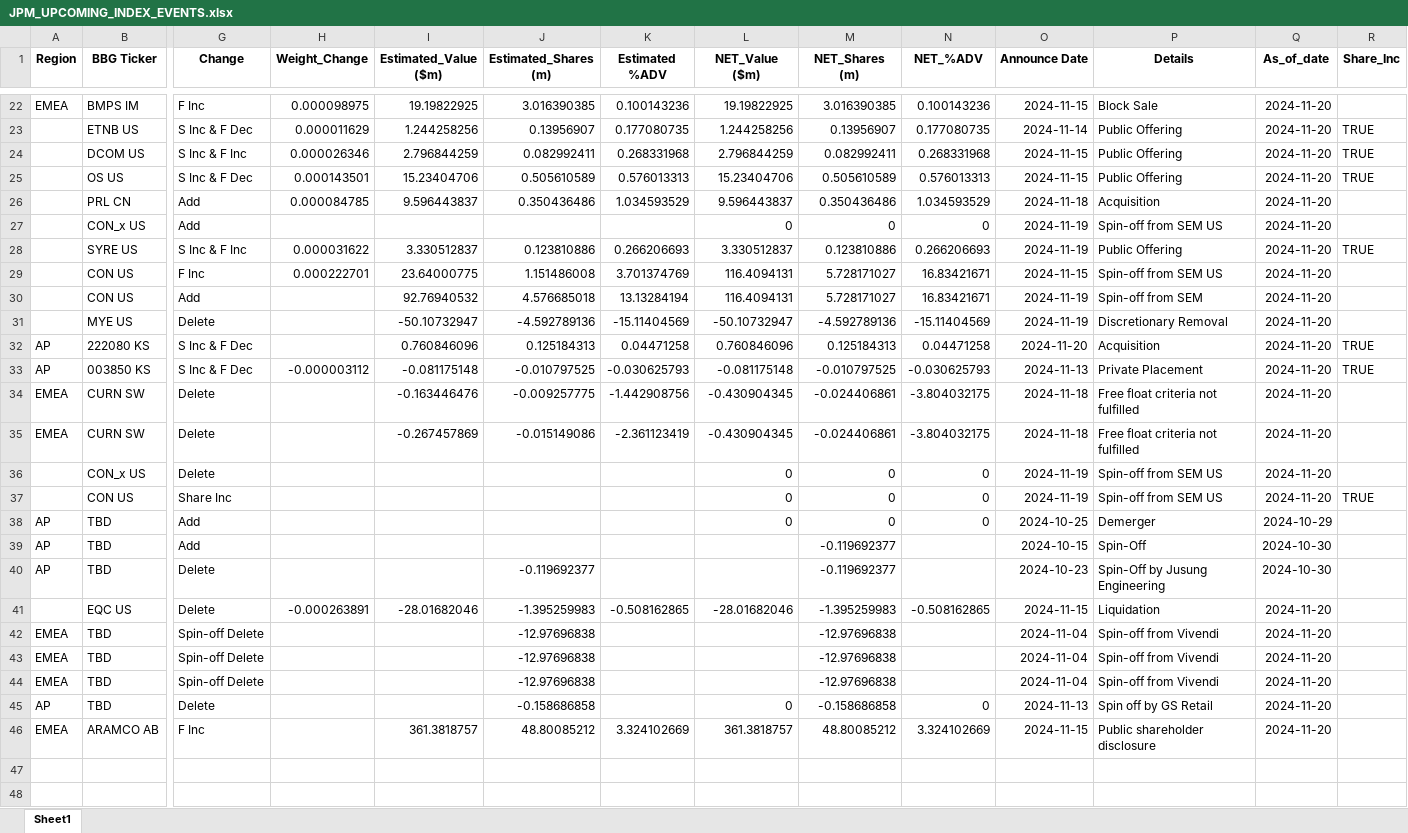
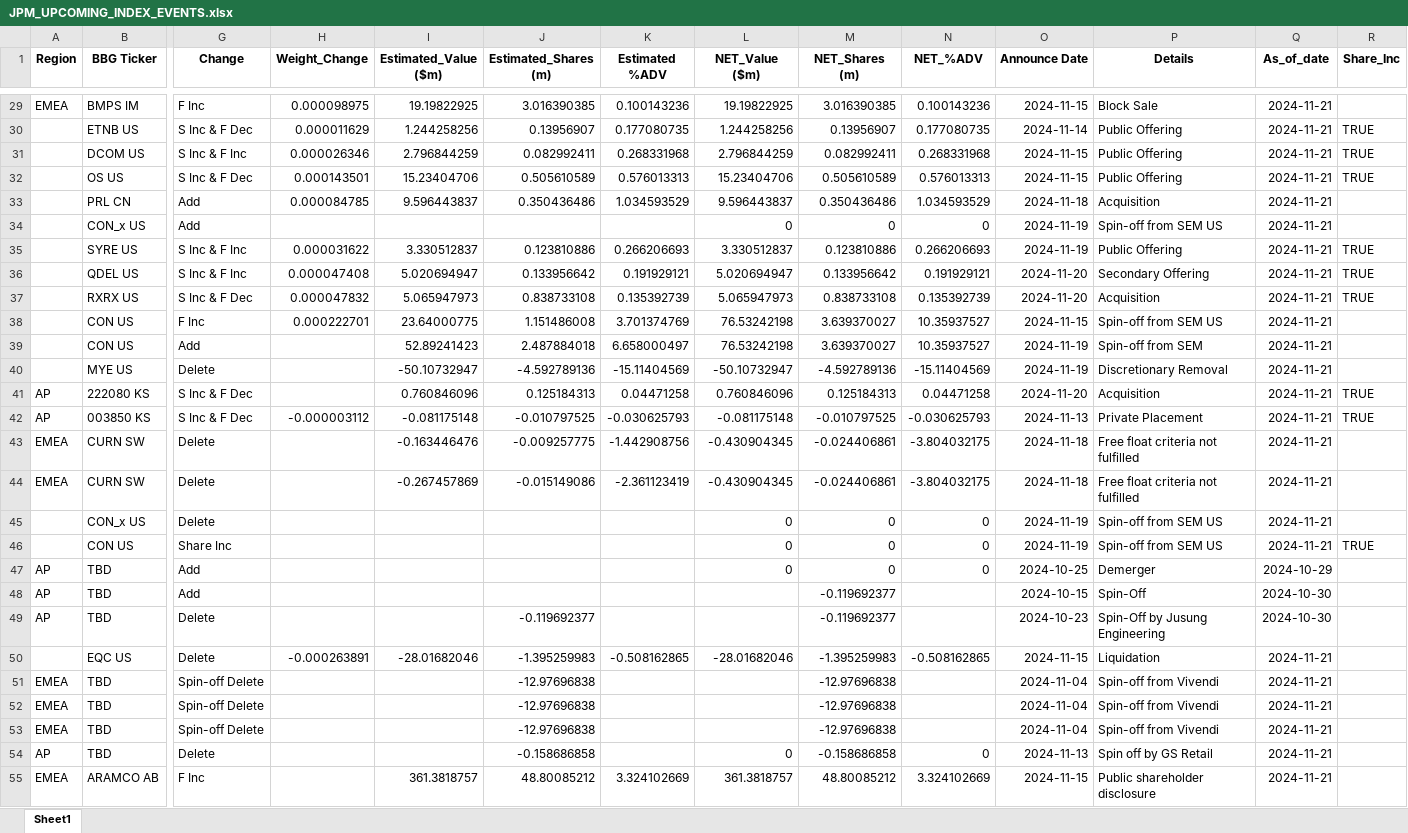
Before and after one commit to arjunkilaru/rebalances, an Excel workbook: JPM_UPCOMING_INDEX_EVENTS.xlsx, sheet Sheet1, drawn as a sheet; only a part is shown, gaps mark what is left out; values as stored, in another font and other column widths than the file's, no borders; addresses are those after the commit; rows hold the shown columns only; the diff covers the shown part only; the diff names each change by its address in the sheet, - before the commit and + after, or states it on an @@ line.

```diff
--- a/JPM_UPCOMING_INDEX_EVENTS.xlsx (sheet Sheet1)
+++ b/JPM_UPCOMING_INDEX_EVENTS.xlsx (sheet Sheet1)
-Q29:Q35 (As_of_date): 2024-11-20
+Q29:Q35 (As_of_date): 2024-11-21
+row 36:  | QDEL US | S Inc & F Inc | 0.000047408 | 5.020694947 | 0.133956642 | 0.191929121 | 5.020694947 | 0.133956642 | 0.191929121 | 2024-11-20 | Secondary Offering | 2024-11-21 | TRUE
+row 37:  | RXRX US | S Inc & F Dec | 0.000047832 | 5.065947973 | 0.838733108 | 0.135392739 | 5.065947973 | 0.838733108 | 0.135392739 | 2024-11-20 | Acquisition | 2024-11-21 | TRUE
-L38:L39 (NET_Value ($m)): 116.4094131
+L38:L39 (NET_Value ($m)): 76.53242198
-M38:M39 (NET_Shares (m)): 5.728171027
+M38:M39 (NET_Shares (m)): 3.639370027
-N38:N39 (NET_%ADV): 16.83421671
+N38:N39 (NET_%ADV): 10.35937527
-Q38:Q46 (As_of_date): 2024-11-20
+Q38:Q46 (As_of_date): 2024-11-21
-I39 (Estimated_Value ($m)): 92.76940532
+I39 (Estimated_Value ($m)): 52.89241423
-J39 (Estimated_Shares (m)): 4.576685018
+J39 (Estimated_Shares (m)): 2.487884018
-K39 (Estimated %ADV): 13.13284194
+K39 (Estimated %ADV): 6.658000497
-Q50:Q55 (As_of_date): 2024-11-20
+Q50:Q55 (As_of_date): 2024-11-21
```
Also changed, not shown: 13 added rows, 6 removed rows and 10 edited cells elsewhere in this sheet, 1 other file.
